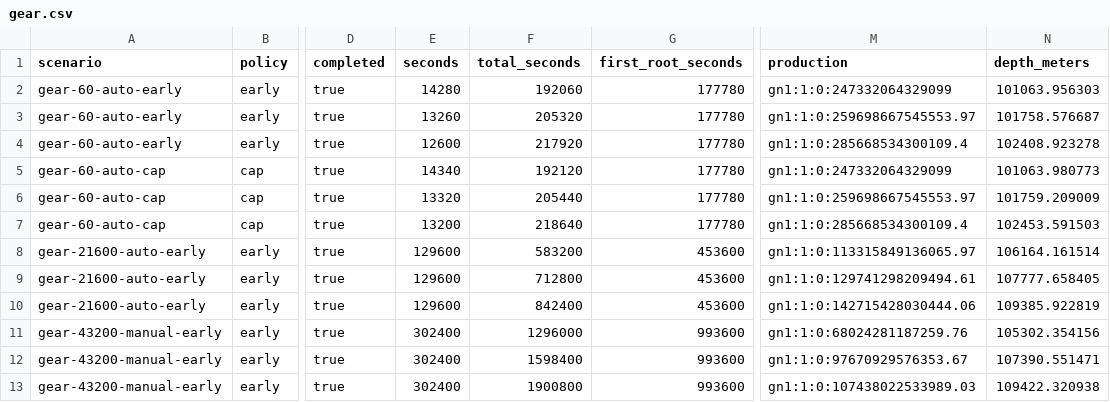
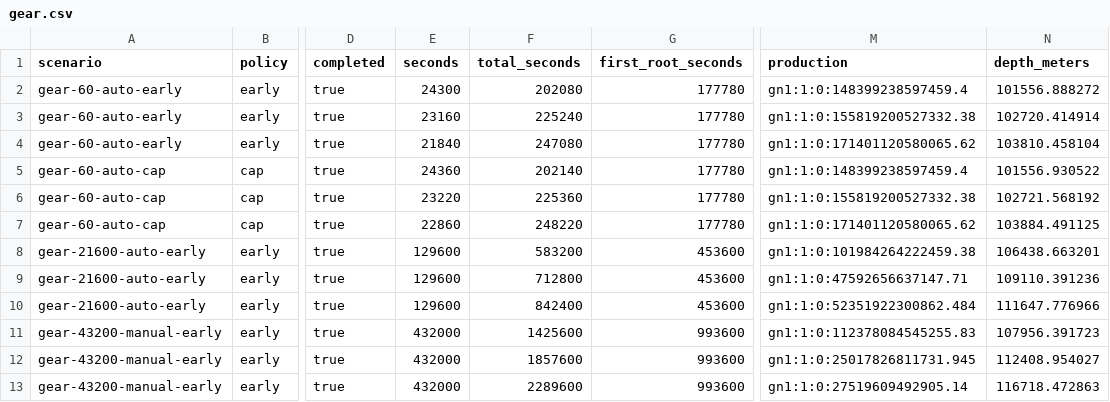
Before and after one commit to mkunori/oimo-depth, a CSV file: docs/balance/generated/gear.csv, drawn as a sheet; only a part is shown, gaps mark what is left out; the diff names each change by its address in the sheet, - before the commit and + after, or states it on an @@ line.

```diff
--- a/docs/balance/generated/gear.csv
+++ b/docs/balance/generated/gear.csv
-E2 (seconds): 14280
+E2 (seconds): 24300
-F2 (total_seconds): 192060
+F2 (total_seconds): 202080
-M2 (production): gn1:1:0:247332064329099
+M2 (production): gn1:1:0:148399238597459.4
-N2 (depth_meters): 101063.956303
+N2 (depth_meters): 101556.888272
-E3 (seconds): 13260
+E3 (seconds): 23160
-F3 (total_seconds): 205320
+F3 (total_seconds): 225240
-M3 (production): gn1:1:0:259698667545553.97
+M3 (production): gn1:1:0:155819200527332.38
-N3 (depth_meters): 101758.576687
+N3 (depth_meters): 102720.414914
-E4 (seconds): 12600
+E4 (seconds): 21840
-F4 (total_seconds): 217920
+F4 (total_seconds): 247080
-M4 (production): gn1:1:0:285668534300109.4
+M4 (production): gn1:1:0:171401120580065.62
-N4 (depth_meters): 102408.923278
+N4 (depth_meters): 103810.458104
-E5 (seconds): 14340
+E5 (seconds): 24360
-F5 (total_seconds): 192120
+F5 (total_seconds): 202140
-M5 (production): gn1:1:0:247332064329099
+M5 (production): gn1:1:0:148399238597459.4
-N5 (depth_meters): 101063.980773
+N5 (depth_meters): 101556.930522
-E6 (seconds): 13320
+E6 (seconds): 23220
-F6 (total_seconds): 205440
+F6 (total_seconds): 225360
-M6 (production): gn1:1:0:259698667545553.97
+M6 (production): gn1:1:0:155819200527332.38
-N6 (depth_meters): 101759.209009
+N6 (depth_meters): 102721.568192
-E7 (seconds): 13200
+E7 (seconds): 22860
-F7 (total_seconds): 218640
+F7 (total_seconds): 248220
-M7 (production): gn1:1:0:285668534300109.4
+M7 (production): gn1:1:0:171401120580065.62
-N7 (depth_meters): 102453.591503
+N7 (depth_meters): 103884.491125
-M8 (production): gn1:1:0:113315849136065.97
+M8 (production): gn1:1:0:101984264222459.38
-N8 (depth_meters): 106164.161514
+N8 (depth_meters): 106438.663201
-M9 (production): gn1:1:0:129741298209494.61
+M9 (production): gn1:1:0:47592656637147.71
-N9 (depth_meters): 107777.658405
+N9 (depth_meters): 109110.391236
-M10 (production): gn1:1:0:142715428030444.06
+M10 (production): gn1:1:0:52351922300862.484
-N10 (depth_meters): 109385.922819
+N10 (depth_meters): 111647.776966
-E11:E13 (seconds): 302400
+E11:E13 (seconds): 432000
-F11 (total_seconds): 1296000
+F11 (total_seconds): 1425600
-M11 (production): gn1:1:0:68024281187259.76
+M11 (production): gn1:1:0:112378084545255.83
-N11 (depth_meters): 105302.354156
+N11 (depth_meters): 107956.391723
-F12 (total_seconds): 1598400
+F12 (total_seconds): 1857600
-M12 (production): gn1:1:0:97670929576353.67
+M12 (production): gn1:1:0:25017826811731.945
-N12 (depth_meters): 107390.551471
+N12 (depth_meters): 112408.954027
-F13 (total_seconds): 1900800
+F13 (total_seconds): 2289600
-M13 (production): gn1:1:0:107438022533989.03
+M13 (production): gn1:1:0:27519609492905.14
-N13 (depth_meters): 109422.320938
+N13 (depth_meters): 116718.472863
```
Also changed, not shown: docs/balance/generated/deep-prestige.csv, docs/balance/generated/gear-modes.csv, 55 other files.
